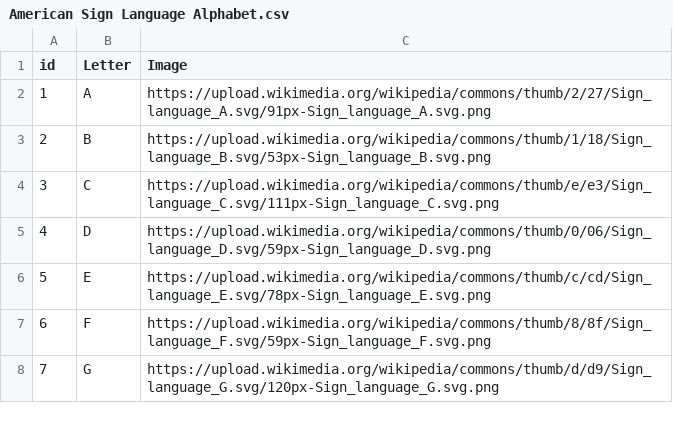
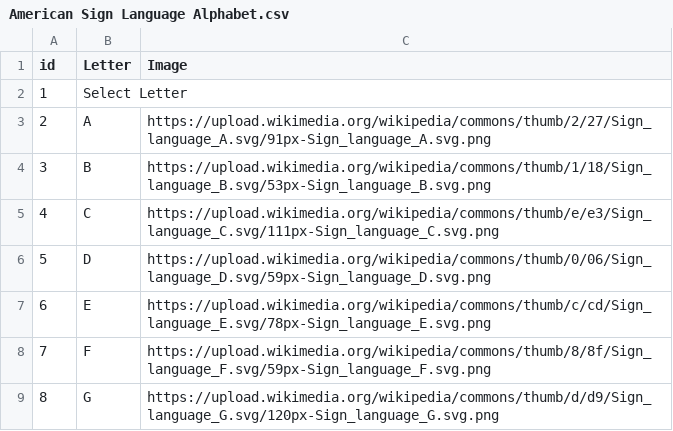
Before and after one commit to Jdaoudd/Sign-Language-Computer-Science-project, a CSV file: American Sign Language Alphabet.csv, drawn as a sheet; only a part is shown; addresses are those after the commit; the diff names each change by its address in the sheet, - before the commit and + after, or states it on an @@ line.

Commit message:
Update American Sign Language Alphabet.csv

```diff
--- a/American Sign Language Alphabet.csv
+++ b/American Sign Language Alphabet.csv
+row 2: 1 | Select Letter
@@ column A (id) renumbered from row 3 down @@
```
